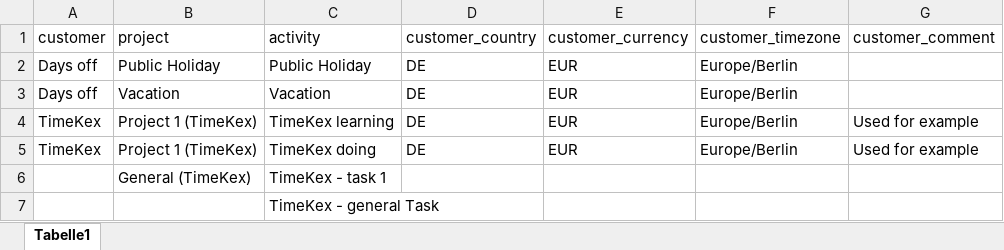
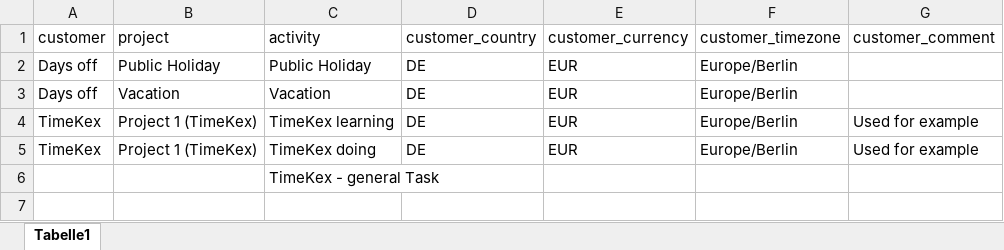
Before and after one commit to KatjaGlassConsulting/TimeKex, an Excel workbook: exampleFiles/TimeKex_createData.xlsx, sheet Tabelle1, drawn as a sheet; values as stored, in another font and other column widths than the file's, no borders; table styles not drawn; the diff names each change by its address in the sheet, - before the commit and + after, or states it on an @@ line.

```diff
--- a/exampleFiles/TimeKex_createData.xlsx (sheet Tabelle1)
+++ b/exampleFiles/TimeKex_createData.xlsx (sheet Tabelle1)
-row 6:  | General (TimeKex) | TimeKex - task 1
```
Also changed, not shown: 4 other files.
